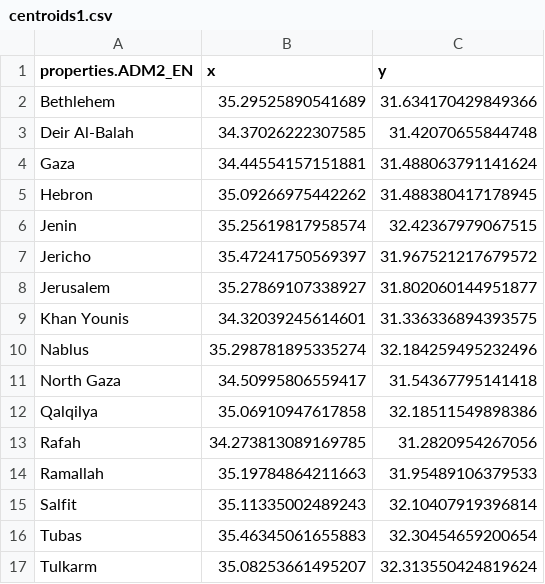
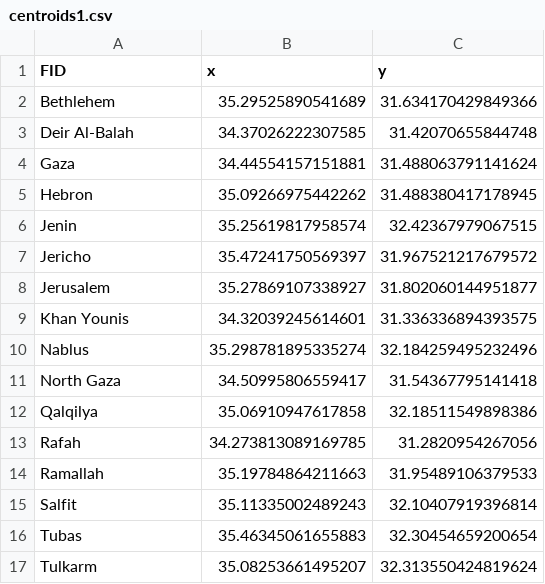
Before and after one commit to Nazifhanif1/data, a CSV file: centroids1.csv, drawn as a sheet.

Commit message:
Update centroids1.csv

```diff
--- a/centroids1.csv
+++ b/centroids1.csv
@@ -1,2 +1,2 @@
-properties.ADM2_EN,x,y
+FID,x,y
 Bethlehem,35.29525890541689,31.634170429849366
```
